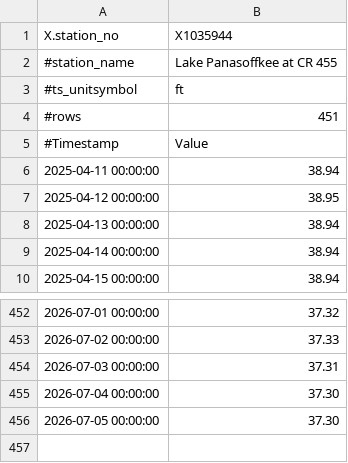
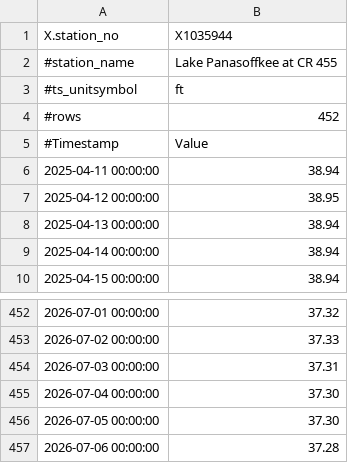
Before and after one commit to tbep-tech/swfwmd-r-training, a CSV file: data/wldat1.csv, drawn as a sheet; only a part is shown, gaps mark what is left out.

```diff
--- a/data/wldat1.csv
+++ b/data/wldat1.csv
@@ -3,3 +3,3 @@
 "#ts_unitsymbol","ft"
-"#rows","451"
+"#rows","452"
 "#Timestamp","Value"
@@ -456 +456,2 @@
 "2026-07-05 00:00:00","37.30"
+"2026-07-06 00:00:00","37.28"
```
Also changed, not shown: data/wldat2.csv, 15 other files.
